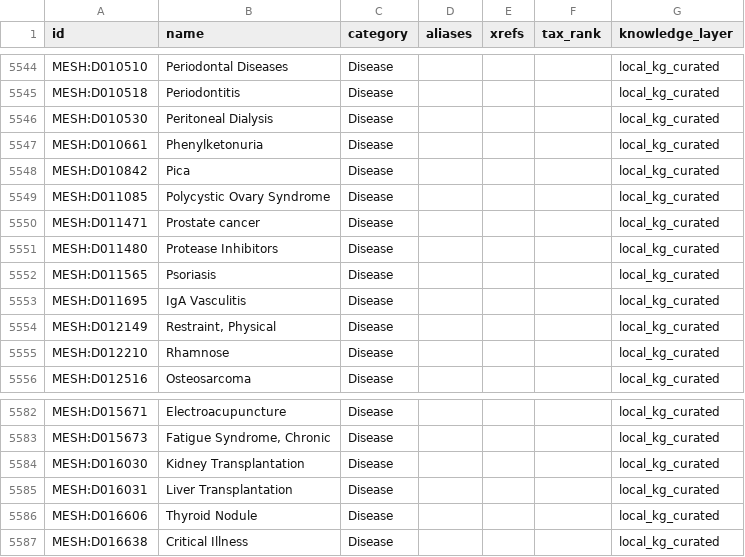
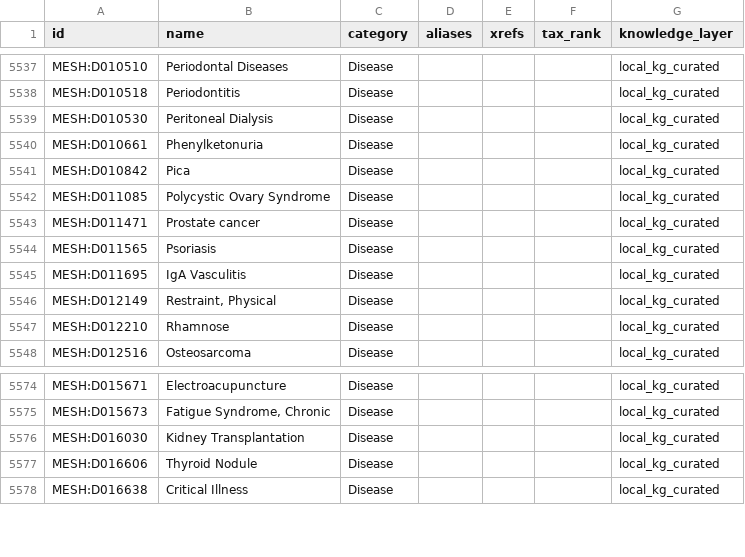
Before and after one commit to Jxuanrui/CSCCD-OpenMicrobiomeScience, a TSV file: data/merged/candidate_v3_1_0/merged_nodes.tsv, drawn as a sheet; only a part is shown, gaps mark what is left out; the diff covers the shown part only.

Commit message:
fix(关口③P0整改): 星号行改挂须过 MeSH C/F 树校验(树缓存187UID入seed)——四非疾病概念清零(Patients/Cholesterol/ProteaseInhibitors/Autoantibodies)；长度不齐分支拒绝；mesh_id大小写不敏感；v3.1.0终态:边20036(删505/改挂232)/节点6803/新增仅2合法疾病(SevereAcuteMalnutrition,AnorexiaNervosa)；复抽20全部合法疾病(牙周炎/牙龈炎/HIV等)；机检42/0；manifest空集哈希勘误；批次键v31-fix-merge4/5入账

```diff
--- a/data/merged/candidate_v3_1_0/merged_nodes.tsv
+++ b/data/merged/candidate_v3_1_0/merged_nodes.tsv
@@ -5550,3 +5543,2 @@ MESH:D011085	Polycystic Ovary Syndrome	Disease				local_kg_curated
 MESH:D011471	Prostate cancer	Disease				local_kg_curated
-MESH:D011480	Protease Inhibitors	Disease				local_kg_curated
 MESH:D011565	Psoriasis	Disease				local_kg_curated
@@ -5584,3 +5576,2 @@ MESH:D015673	Fatigue Syndrome, Chronic	Disease				local_kg_curated
 MESH:D016030	Kidney Transplantation	Disease				local_kg_curated
-MESH:D016031	Liver Transplantation	Disease				local_kg_curated
 MESH:D016606	Thyroid Nodule	Disease				local_kg_curated
```
Also changed, not shown: 10 removed rows elsewhere in this file, data/merged/candidate_v3_1_0/high_degree_report.tsv, 13 other files.
